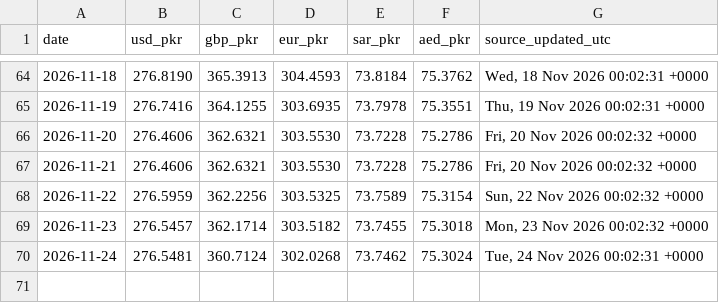
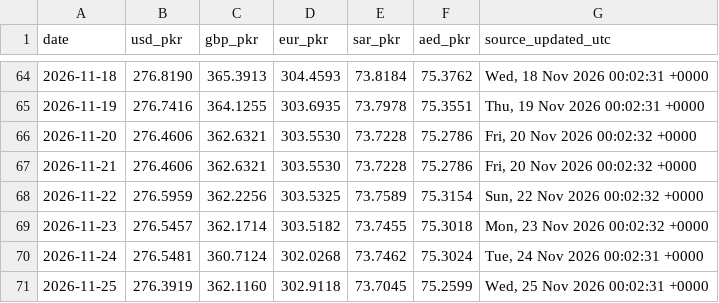
Before and after one commit to galiraza/github-actions-demo, a CSV file: data/rates.csv, drawn as a sheet; only a part is shown, gaps mark what is left out.

```diff
--- a/data/rates.csv
+++ b/data/rates.csv
@@ -70 +70,2 @@ date,usd_pkr,gbp_pkr,eur_pkr,sar_pkr,aed_pkr,source_updated_utc
 2026-11-24,276.5481,360.7124,302.0268,73.7462,75.3024,"Tue, 24 Nov 2026 00:02:31 +0000"
+2026-11-25,276.3919,362.1160,302.9118,73.7045,75.2599,"Wed, 25 Nov 2026 00:02:31 +0000"
```
